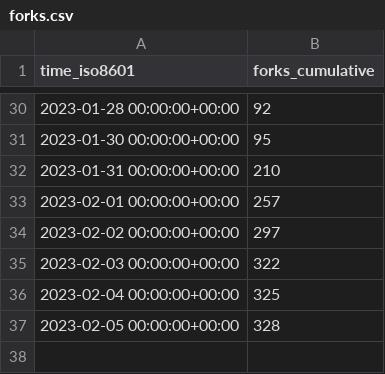
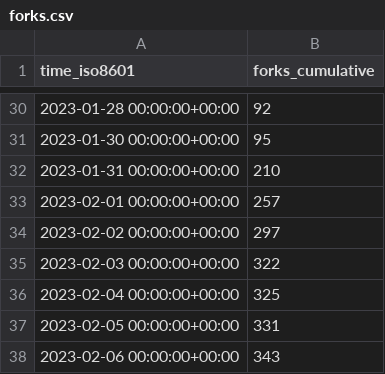
Before and after one commit to vikadata/StatusCheck, a CSV file: apitable/apitable/ghrs-data/forks.csv, drawn as a sheet; only a part is shown, gaps mark what is left out.

```diff
--- a/apitable/apitable/ghrs-data/forks.csv
+++ b/apitable/apitable/ghrs-data/forks.csv
@@ -36,2 +36,3 @@ time_iso8601,forks_cumulative
 2023-02-04 00:00:00+00:00,325
-2023-02-05 00:00:00+00:00,328
+2023-02-05 00:00:00+00:00,331
+2023-02-06 00:00:00+00:00,343
```
Also changed, not shown: apitable/apitable/ghrs-data/stargazers.csv.
